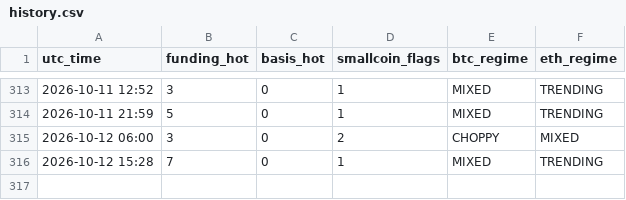
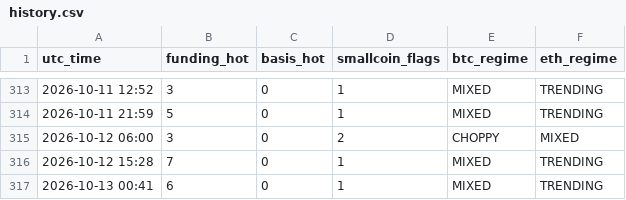
Before and after one commit to Li7wak865/pond-scanner, a CSV file: history.csv, drawn as a sheet; only a part is shown, gaps mark what is left out.

```diff
--- a/history.csv
+++ b/history.csv
@@ -316 +316,2 @@ utc_time,funding_hot,basis_hot,smallcoin_flags,btc_regime,eth_regime
 2026-10-12 15:28,7,0,1,MIXED,TRENDING
+2026-10-13 00:41,6,0,1,MIXED,TRENDING
```
Also changed, not shown: funding_state.csv, 1 other file.
